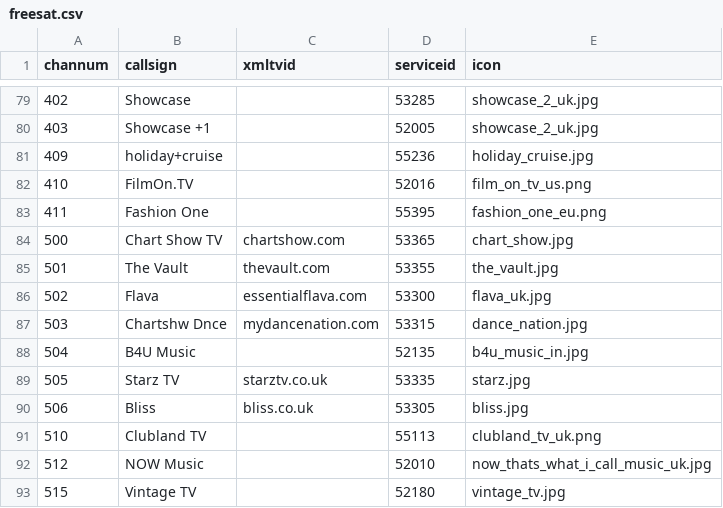
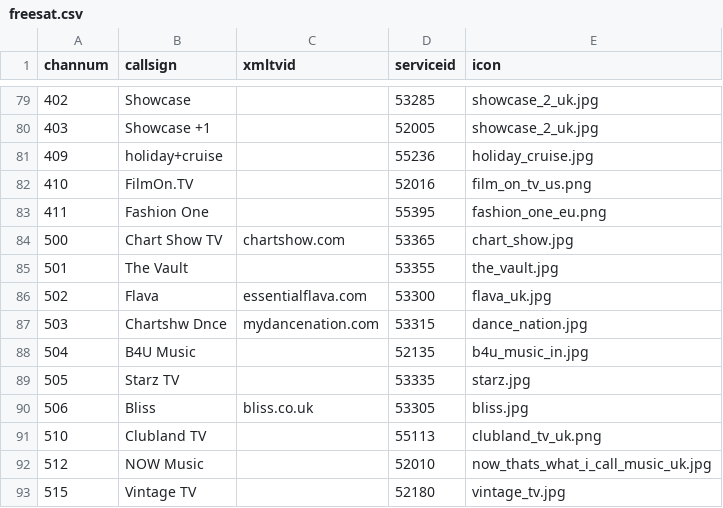
Before and after one commit to ta264/mythtv_channel_manager, a CSV file: contrib/freesat.csv, drawn as a sheet; only a part is shown, gaps mark what is left out.

Commit message:
Use EIT for some channels

```diff
--- a/contrib/freesat.csv
+++ b/contrib/freesat.csv
@@ -84,3 +84,3 @@ channum,callsign,xmltvid,serviceid,icon
 500,Chart Show TV,chartshow.com,53365,chart_show.jpg
-501,The Vault,thevault.com,53355,the_vault.jpg
+501,The Vault,,53355,the_vault.jpg
 502,Flava,essentialflava.com,53300,flava_uk.jpg
@@ -88,3 +88,3 @@ channum,callsign,xmltvid,serviceid,icon
 504,B4U Music,,52135,b4u_music_in.jpg
-505,Starz TV,starztv.co.uk,53335,starz.jpg
+505,Starz TV,,53335,starz.jpg
 506,Bliss,bliss.co.uk,53305,bliss.jpg
```
